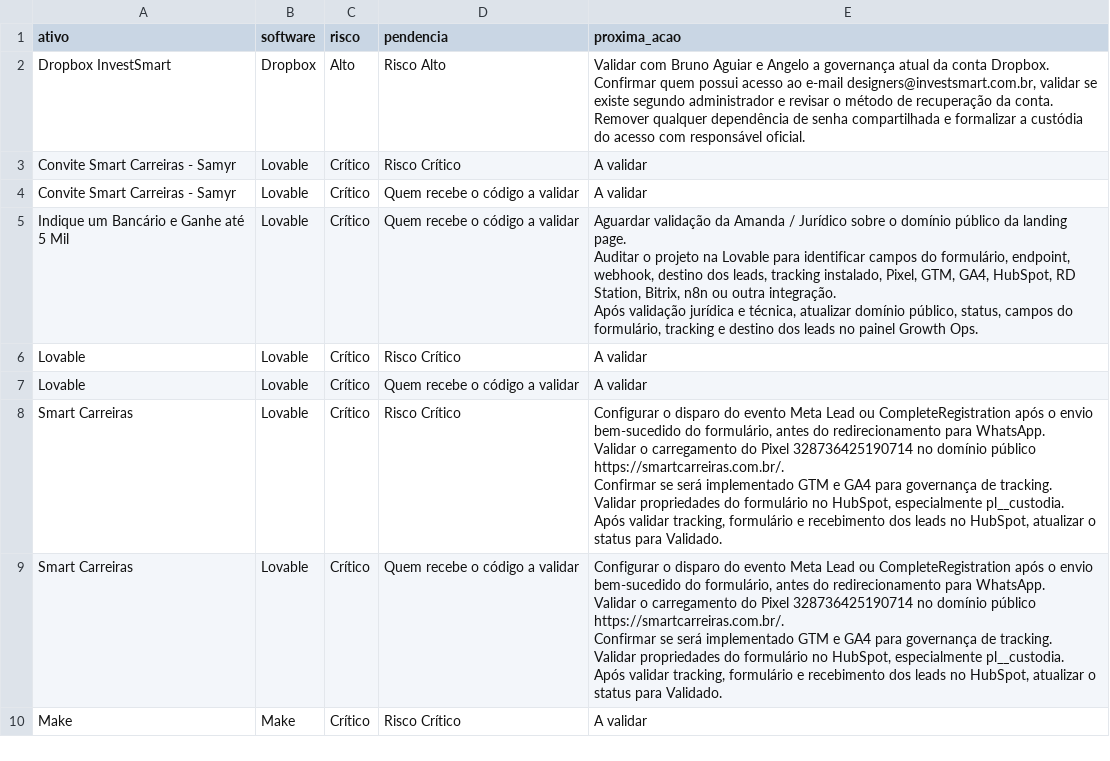
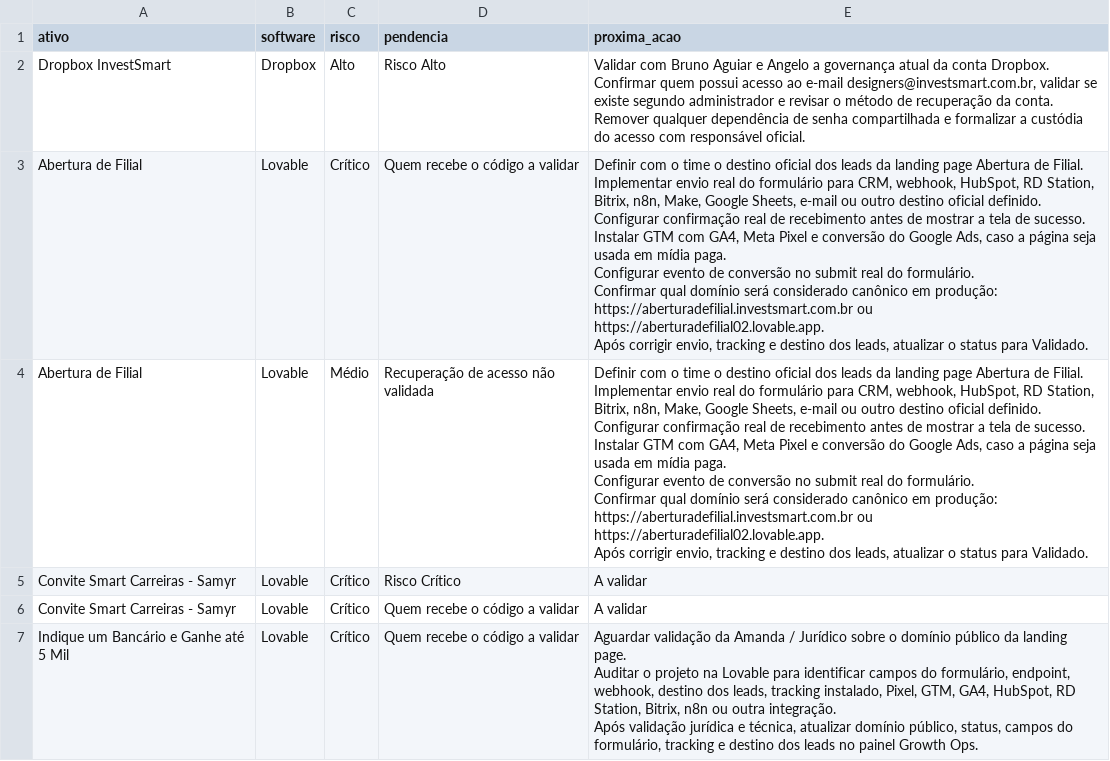
Before and after one commit to gestaobankrio-code/growth-ops-investsmart, a CSV file: exports/growth-ops-pendencias.csv, drawn as a sheet; only a part is shown; the shorter side is filled out with more unchanged rows; ↵ is a line break in a cell; the diff names each change by its address in the sheet, - before the commit and + after, or states it on an @@ line.

Commit message:
Processa solicitação Growth Ops

```diff
--- a/exports/growth-ops-pendencias.csv
+++ b/exports/growth-ops-pendencias.csv
+row 3: Abertura de Filial | Lovable | Crítico | Quem recebe o código a validar | Definir com o time o destino oficial dos leads da landing page Abertura de Filial. ↵ Implementar envio real do formulário para CRM, webhook, HubSpot, RD Station, Bitrix, n8n, Make, Google Sheets, e-mail ou outro destino oficial definido. ↵ Configurar confirmação real de recebimento antes de mostrar a tela de sucesso. ↵ Instalar GTM com GA4, Meta Pixel e conversão do Google Ads, caso a página seja usada em mídia paga. ↵ Configurar evento de conversão no submit real do formulário. ↵ Confirmar qual domínio será considerado canônico em produção: https://aberturadefilial.investsmart.com.br ou https://aberturadefilial02.lovable.app. ↵ Após corrigir envio, tracking e destino dos leads, atualizar o status para Validado.
+row 4: Abertura de Filial | Lovable | Médio | Recuperação de acesso não validada | Definir com o time o destino oficial dos leads da landing page Abertura de Filial. ↵ Implementar envio real do formulário para CRM, webhook, HubSpot, RD Station, Bitrix, n8n, Make, Google Sheets, e-mail ou outro destino oficial definido. ↵ Configurar confirmação real de recebimento antes de mostrar a tela de sucesso. ↵ Instalar GTM com GA4, Meta Pixel e conversão do Google Ads, caso a página seja usada em mídia paga. ↵ Configurar evento de conversão no submit real do formulário. ↵ Confirmar qual domínio será considerado canônico em produção: https://aberturadefilial.investsmart.com.br ou https://aberturadefilial02.lovable.app. ↵ Após corrigir envio, tracking e destino dos leads, atualizar o status para Validado.
```
Also changed, not shown: exports/growth-ops-inventario.csv, exports/growth-ops-seguranca-2fa.csv, 7 other files.
